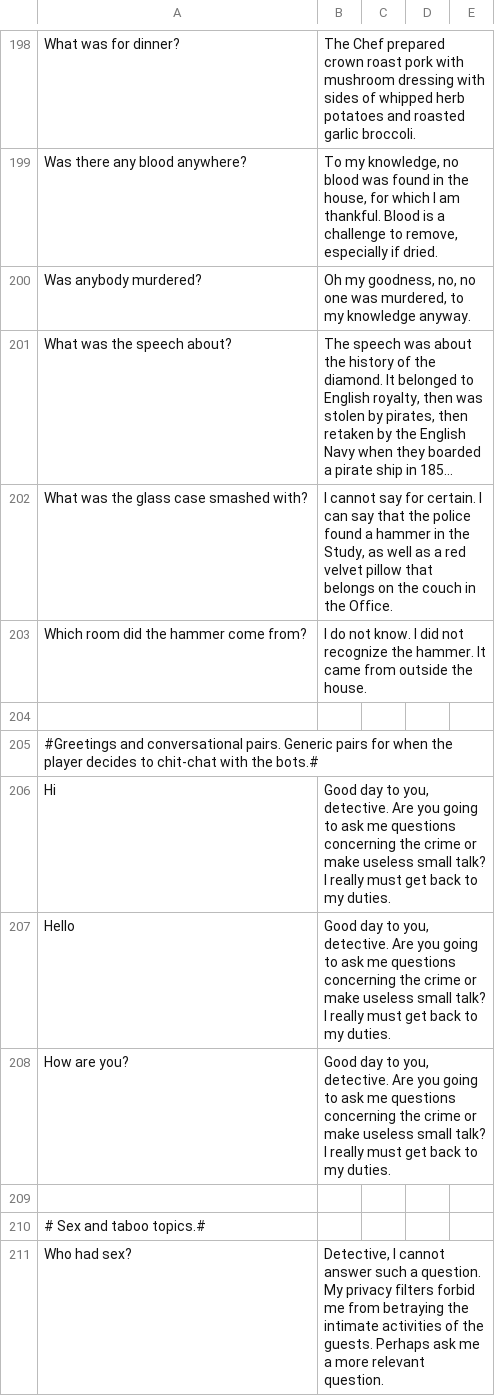
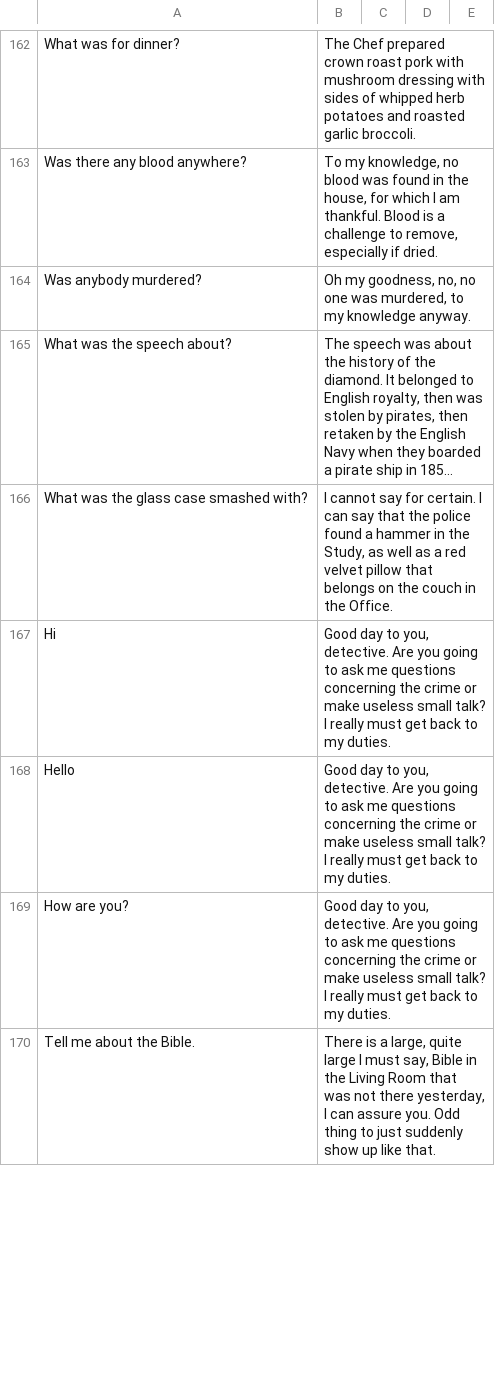
Before and after one commit to google/mysteryofthreebots, a CSV file: butler.csv, drawn as a sheet; only a part is shown, gaps mark what is left out; the shorter side is filled out with more unchanged rows; long unchanged cells end in …; the diff covers the shown part only.

```diff
--- a/butler.csv
+++ b/butler.csv
@@ -207,3 +166,0 @@ What was the glass case smashed with?,"I cannot say for certain. I can say that
-Which room did the hammer come from?,"I do not know. I did not recognize the hammer. It came from outside the house.",,
-
-#Greetings and conversational pairs. Generic pairs for when the player decides to chit-chat with the bots.#
@@ -213,3 +169,0 @@ How are you?,"Good day to you, detective. Are you going to ask me questions conc
-
-# Sex and taboo topics.#
-Who had sex?,"Detective, I cannot answer such a question. My privacy filters forbid me from betraying the intimate activities of the guests. Perhaps ask me a more relevant question.",,
```
Also changed, not shown: 8 added rows, 46 removed rows and 11 edited cells elsewhere in this file, maid.csv, 4 other files.
